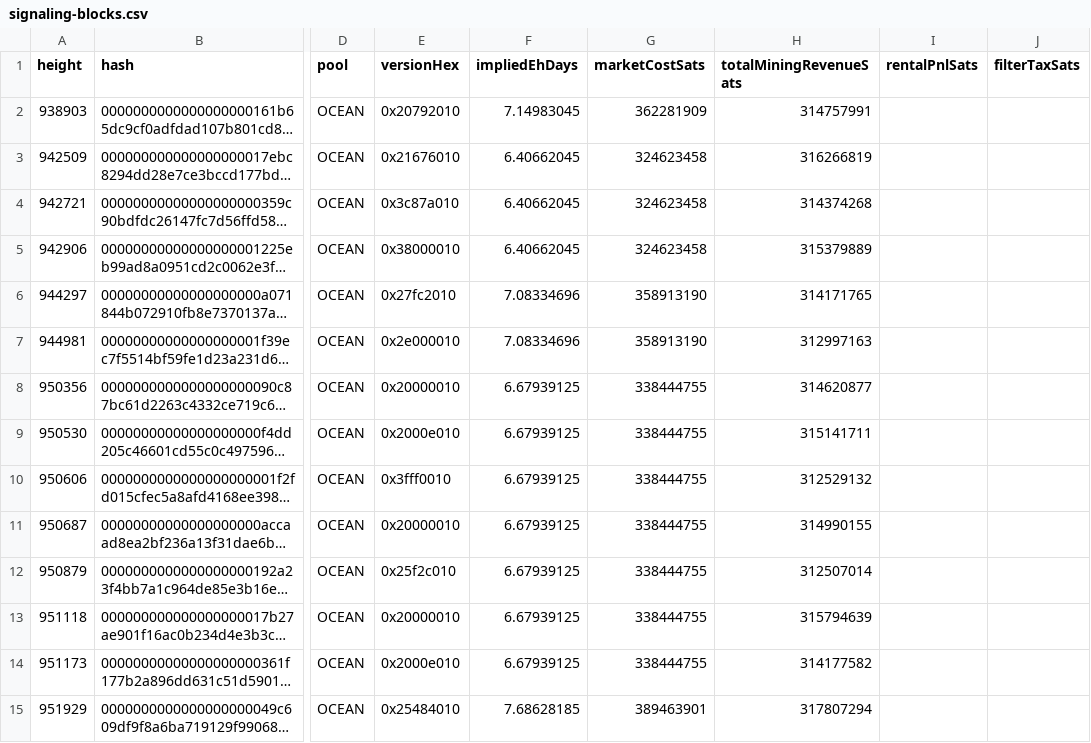
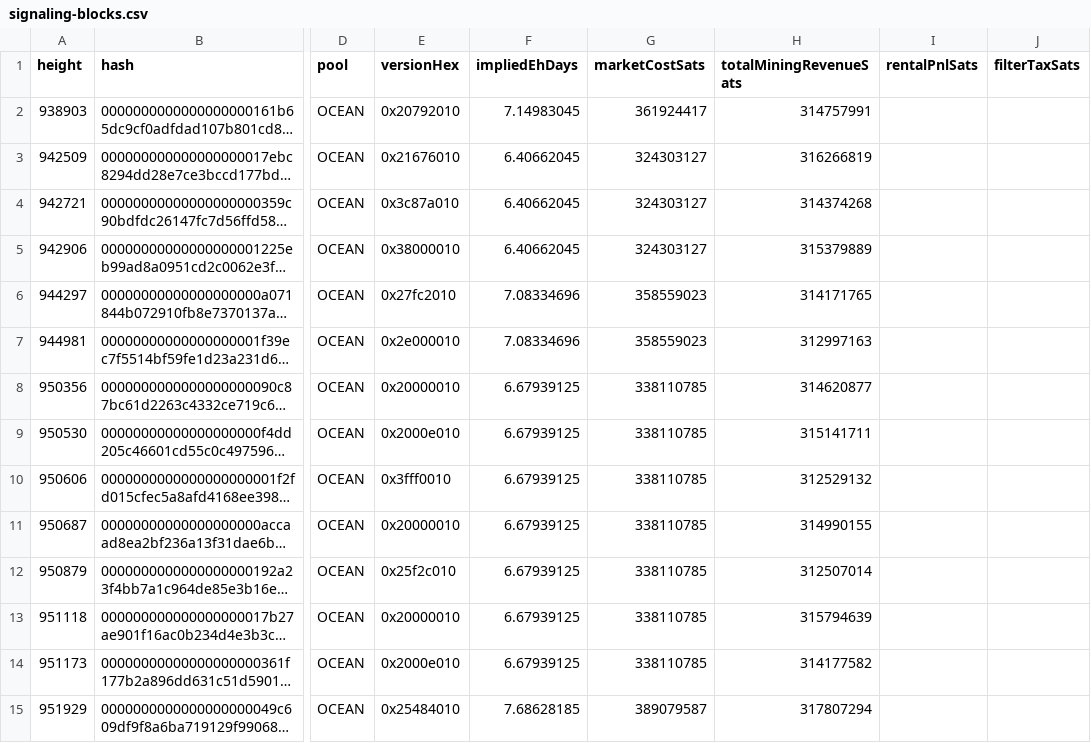
Before and after one commit to btcpavao/bip110-war-chest, a CSV file: public/data/signaling-blocks.csv, drawn as a sheet; only a part is shown, gaps mark what is left out; long unchanged cells end in …; the diff covers the shown part only; the diff names each change by its address in the sheet, - before the commit and + after, or states it on an @@ line.

```diff
--- a/public/data/signaling-blocks.csv
+++ b/public/data/signaling-blocks.csv
-G2 (marketCostSats): 362281909
+G2 (marketCostSats): 361924417
-G3:G5 (marketCostSats): 324623458
+G3:G5 (marketCostSats): 324303127
-G6:G7 (marketCostSats): 358913190
+G6:G7 (marketCostSats): 358559023
-G8:G14 (marketCostSats): 338444755
+G8:G14 (marketCostSats): 338110785
-G15 (marketCostSats): 389463901
+G15 (marketCostSats): 389079587
```
Also changed, not shown: 168 edited cells elsewhere in this file, 9 other files.
